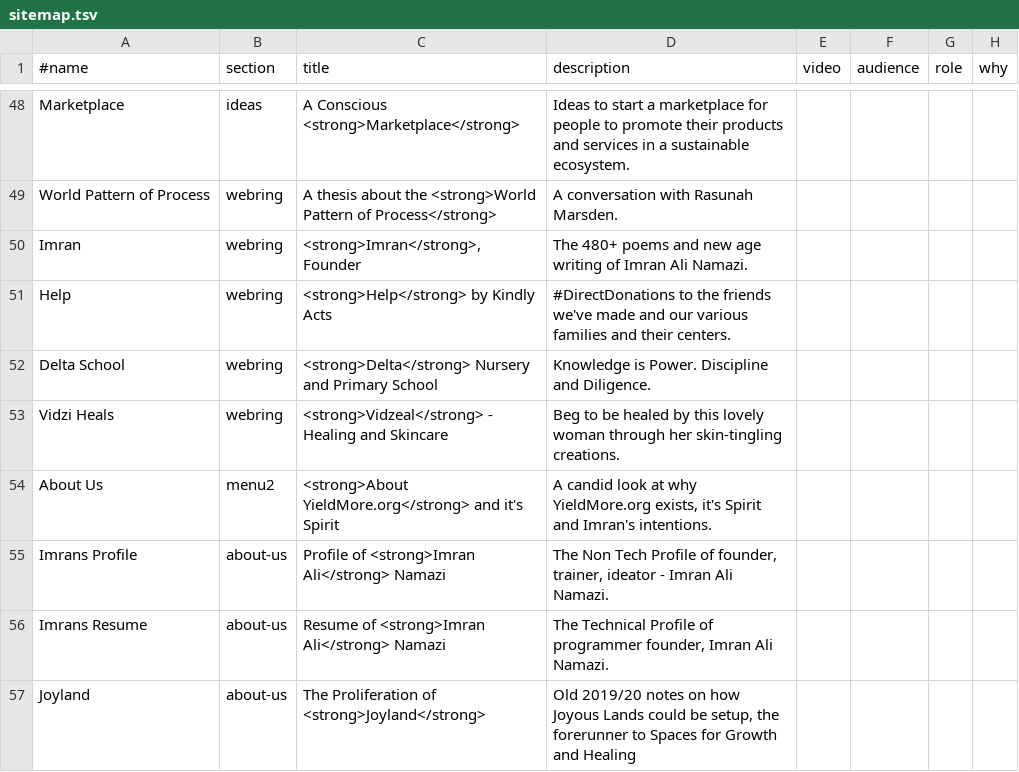
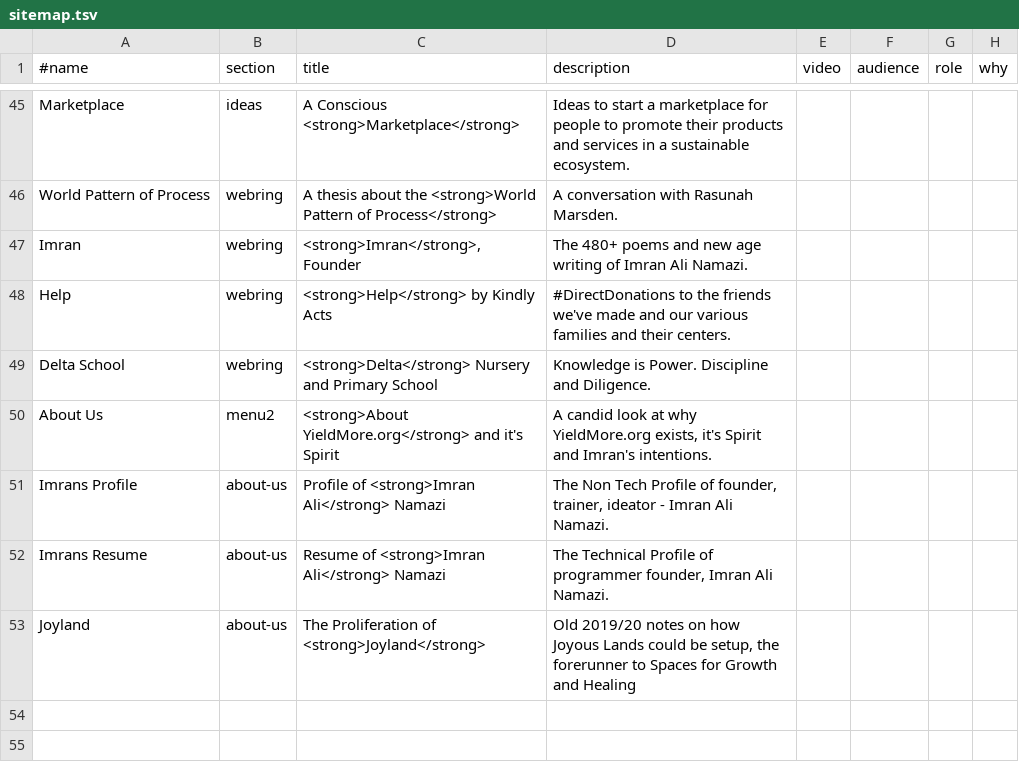
Before and after one commit to imran-ali-namazi/2022, a TSV file: data/sitemap.tsv, drawn as a sheet; only a part is shown, gaps mark what is left out; removed rows and columns are numbered as before the commit, all else as after; the diff covers the shown part only; the diff names each change by its address in the sheet, - before the commit and + after, or states it on an @@ line.

```diff
--- a/data/sitemap.tsv
+++ b/data/sitemap.tsv
-row 53: Vidzi Heals | webring | <strong>Vidzeal</strong> - Healing and Skincare | Beg to be healed by this lovely woman through her skin-tingling creations.
```
Also changed, not shown: 2 added rows, 5 removed rows and 10 edited cells elsewhere in this file, 14 other files.
